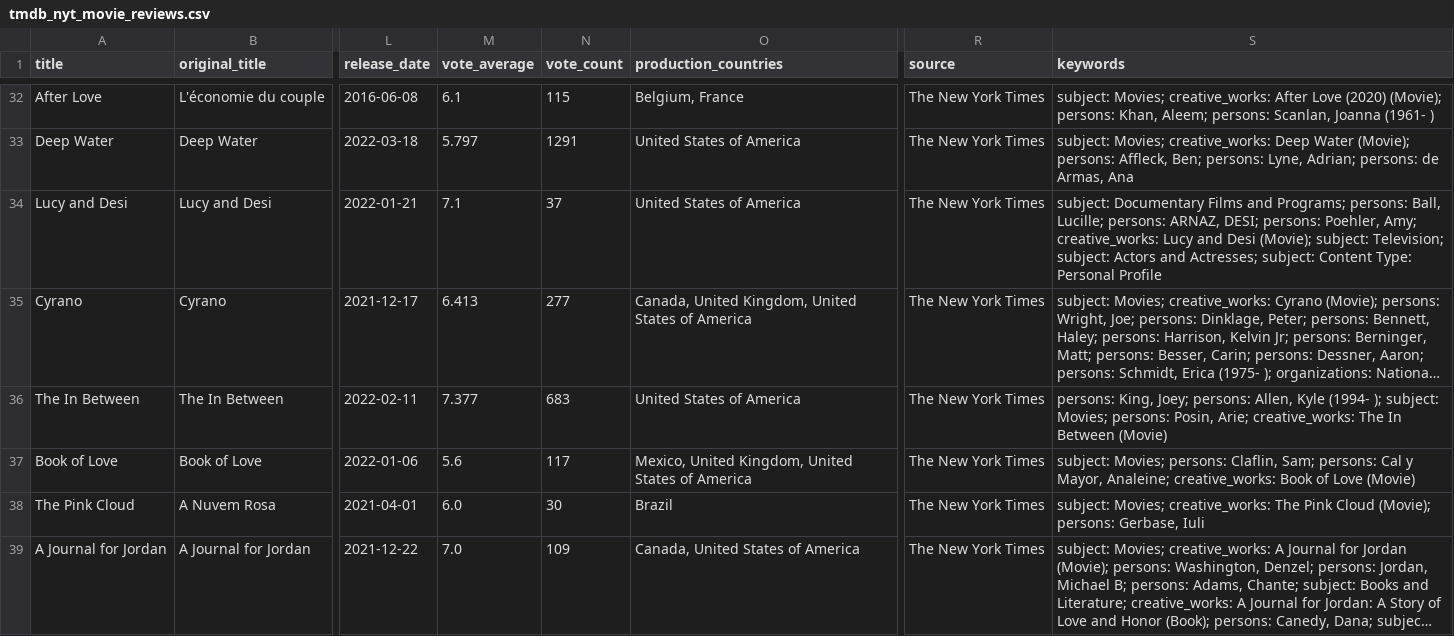
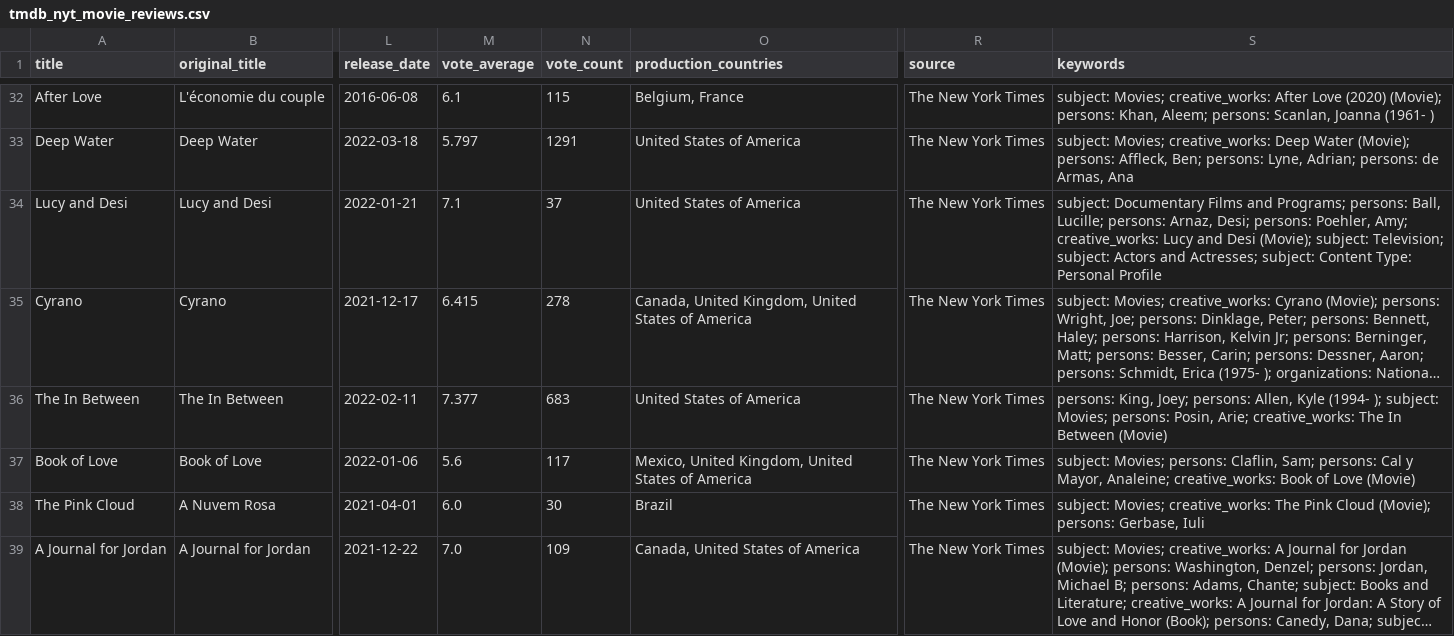
Before and after one commit to JimGile/data-sourcing-challenge, a CSV file: output/tmdb_nyt_movie_reviews.csv, drawn as a sheet; only a part is shown, gaps mark what is left out; long unchanged cells end in …; the diff covers the shown part only; the diff names each change by its address in the sheet, - before the commit and + after, or states it on an @@ line.

```diff
--- a/output/tmdb_nyt_movie_reviews.csv
+++ b/output/tmdb_nyt_movie_reviews.csv
-S34 (keywords): …Lucille; persons: ARNAZ, DESI; persons: Poehler,…
+S34 (keywords): …Lucille; persons: Arnaz, Desi; persons: Poehler,…
-M35 (vote_average): 6.413
+M35 (vote_average): 6.415
-N35 (vote_count): 277
+N35 (vote_count): 278
```
Also changed, not shown: 24 edited cells elsewhere in this file, output/nyt_reviews_df.csv, output/tmdb_movies_df.csv, 2 other files.
